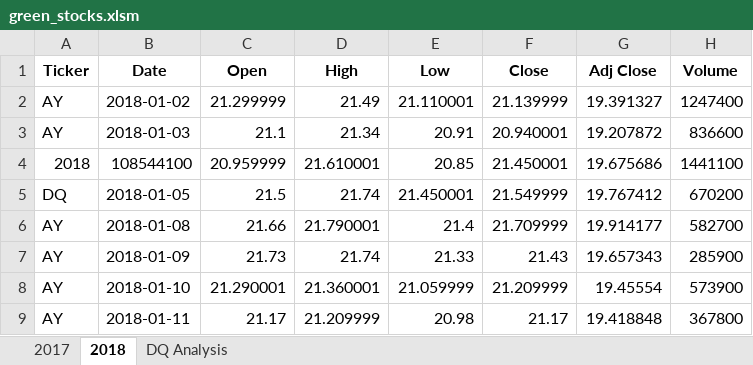
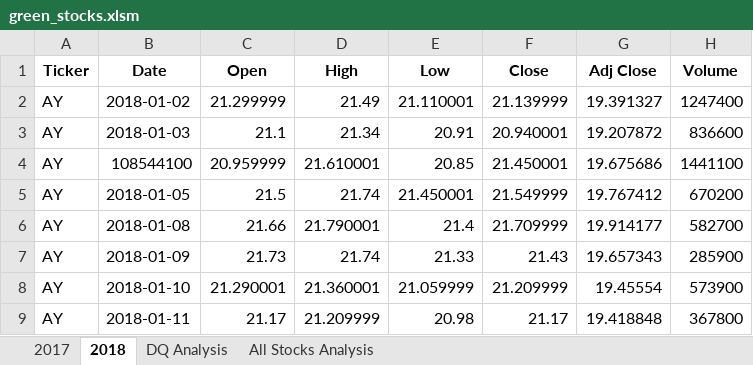
Before and after one commit to MarjorieS81/Stock-analysis, an Excel workbook: green_stocks.xlsm, sheet 2018, drawn as a sheet; only a part is shown; values as stored, in another font and other column widths than the file's, no borders; the diff names each change by its address in the sheet, - before the commit and + after, or states it on an @@ line.

```diff
--- a/green_stocks.xlsm (sheet 2018)
+++ b/green_stocks.xlsm (sheet 2018)
+sheet tab: All Stocks Analysis
-A4 (Ticker): 2018
+A4 (Ticker): AY
-A5 (Ticker): DQ
+A5 (Ticker): AY
```
Also changed, not shown: sheet DQ Analysis, charts or pictures.
